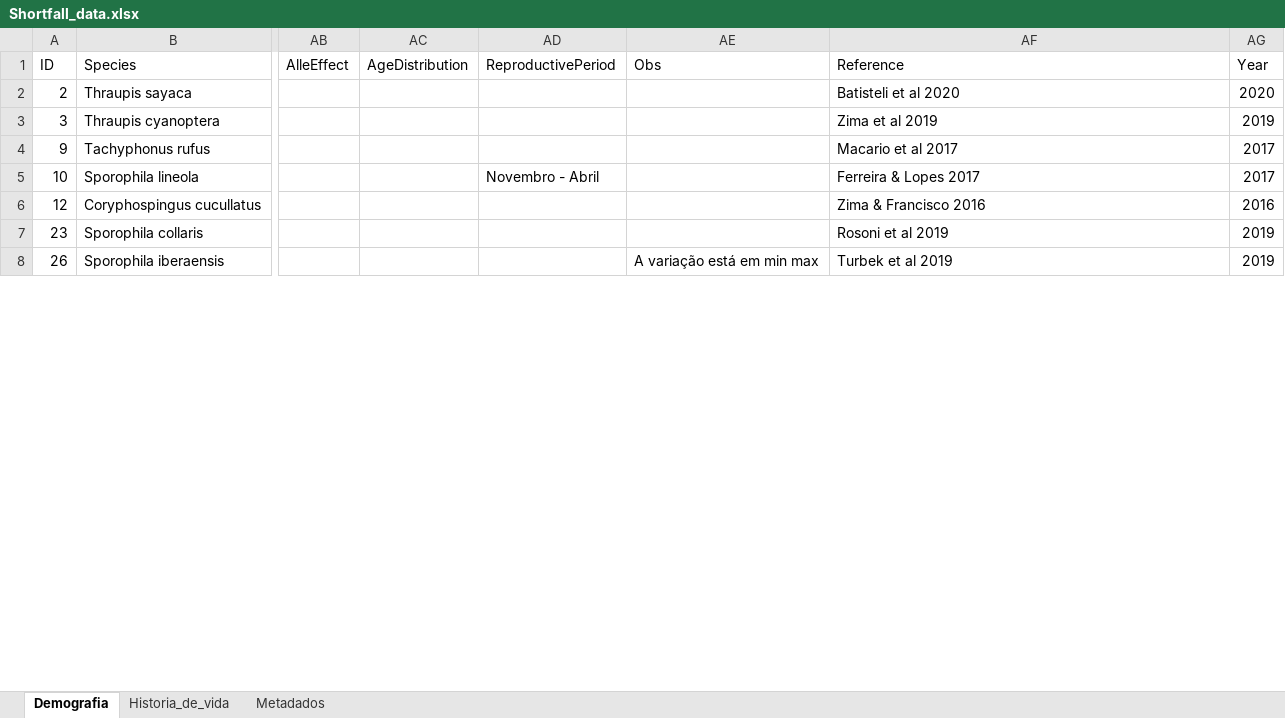
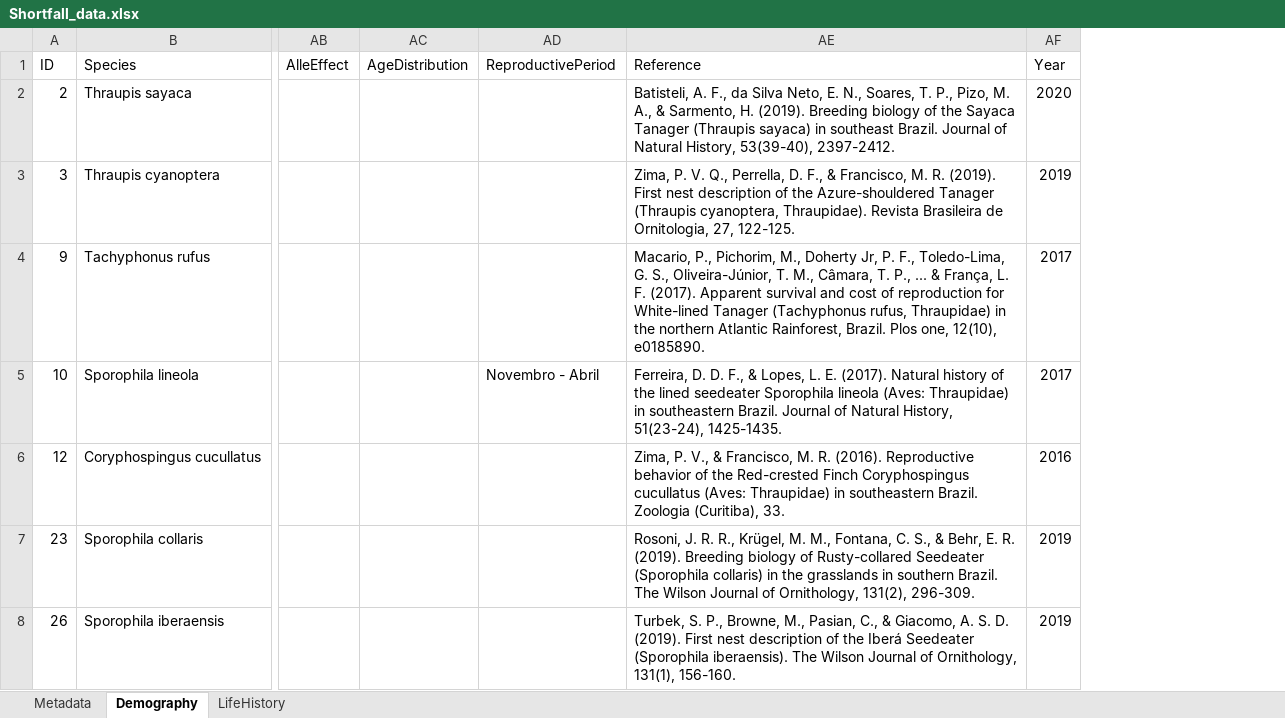
Before and after one commit to edgar-lima/Thraupidae_Shortfall, an Excel workbook: Shortfall_data.xlsx, sheet Demography, drawn as a sheet; only a part is shown, gaps mark what is left out; values as stored, in another font and other column widths than the file's, no borders; removed rows and columns are numbered as before the commit, all else as after; the diff covers the shown part only; the diff names each change by its address in the sheet, - before the commit and + after, or states it on an @@ line.

```diff
--- a/Shortfall_data.xlsx (sheet Demography)
+++ b/Shortfall_data.xlsx (sheet Demography)
-sheet tab: Demografia
+sheet tab: Demography
-sheet tab: Historia_de_vida
+sheet tab: LifeHistory
-sheet tab: Metadados
+sheet tab: Metadata
-column AE (Obs), row 8: A variação está em min max
-AE2 (Reference): Batisteli et al 2020
+AE2 (Reference): Batisteli, A. F., da Silva Neto, E. N., Soares, T. P., Pizo, M. A., & Sarmento, H. (2019). Breeding biology of the Sayaca Tanager (Thraupis sayaca) in southeast Brazil. Journal of Natural History, 53(39-40), 2397-2412.
-AE3 (Reference): Zima et al 2019
+AE3 (Reference): Zima, P. V. Q., Perrella, D. F., & Francisco, M. R. (2019). First nest description of the Azure-shouldered Tanager (Thraupis cyanoptera, Thraupidae). Revista Brasileira de Ornitologia, 27, 122-125.
-AE4 (Reference): Macario et al 2017
+AE4 (Reference): Macario, P., Pichorim, M., Doherty Jr, P. F., Toledo-Lima, G. S., Oliveira-Júnior, T. M., Câmara, T. P., ... & França, L. F. (2017). Apparent survival and cost of reproduction for White-lined Tanager (Tachyphonus rufus, Thraupidae) in the northern Atlantic Rainforest, Brazil. Plos one, 12(10), e0185890.
-AE5 (Reference): Ferreira & Lopes 2017
+AE5 (Reference): Ferreira, D. D. F., & Lopes, L. E. (2017). Natural history of the lined seedeater Sporophila lineola (Aves: Thraupidae) in southeastern Brazil. Journal of Natural History, 51(23-24), 1425-1435.
-AE6 (Reference): Zima & Francisco 2016
+AE6 (Reference): Zima, P. V., & Francisco, M. R. (2016). Reproductive behavior of the Red-crested Finch Coryphospingus cucullatus (Aves: Thraupidae) in southeastern Brazil. Zoologia (Curitiba), 33.
-AE7 (Reference): Rosoni et al 2019
+AE7 (Reference): Rosoni, J. R. R., Krügel, M. M., Fontana, C. S., & Behr, E. R. (2019). Breeding biology of Rusty-collared Seedeater (Sporophila collaris) in the grasslands in southern Brazil. The Wilson Journal of Ornithology, 131(2), 296-309.
-AE8 (Reference): Turbek et al 2019
+AE8 (Reference): Turbek, S. P., Browne, M., Pasian, C., & Giacomo, A. S. D. (2019). First nest description of the Iberá Seedeater (Sporophila iberaensis). The Wilson Journal of Ornithology, 131(1), 156-160.
```
Also changed, not shown: 18 edited cells elsewhere in this sheet, sheet LifeHistory.
